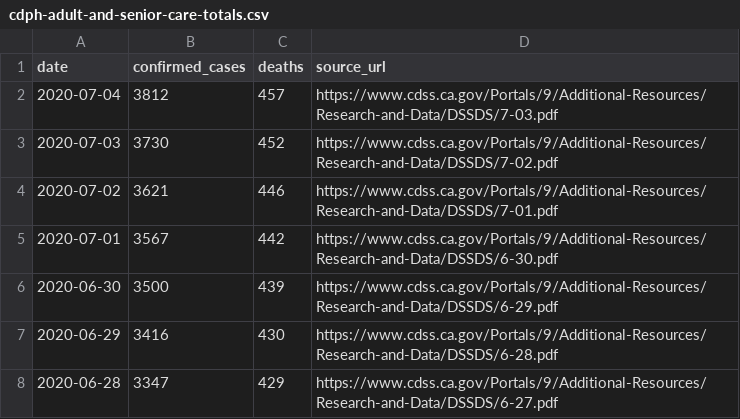
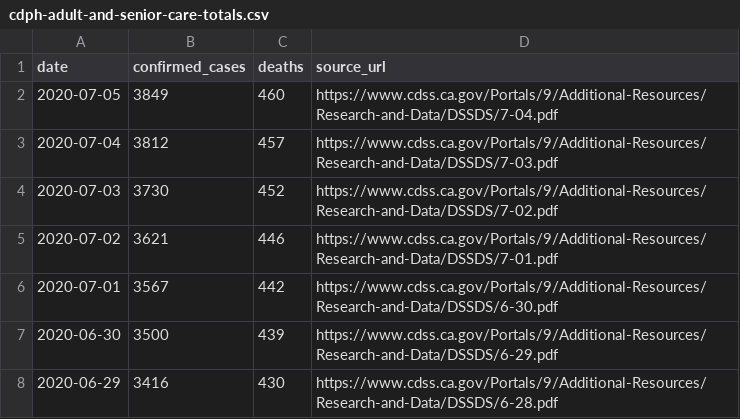
Before and after one commit to datadesk/california-coronavirus-data, a CSV file: cdph-adult-and-senior-care-totals.csv, drawn as a sheet; only a part is shown; the shorter side is filled out with more unchanged rows.

```diff
--- a/cdph-adult-and-senior-care-totals.csv
+++ b/cdph-adult-and-senior-care-totals.csv
@@ -1,2 +1,3 @@
 date,confirmed_cases,deaths,source_url
+2020-07-05,3849,460,https://www.cdss.ca.gov/Portals/9/Additional-Resources/Research-and-Data/DSSDS/7-04.pdf
 2020-07-04,3812,457,https://www.cdss.ca.gov/Portals/9/Additional-Resources/Research-and-Data/DSSDS/7-03.pdf
```
Also changed, not shown: cdph-hospital-patient-county-totals.csv, cdph-race-ethnicity.csv, 7 other files.
